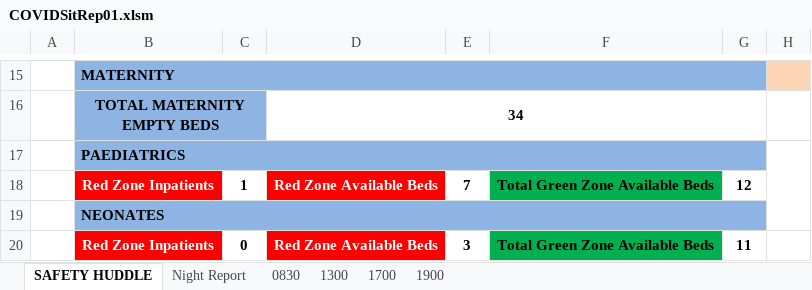
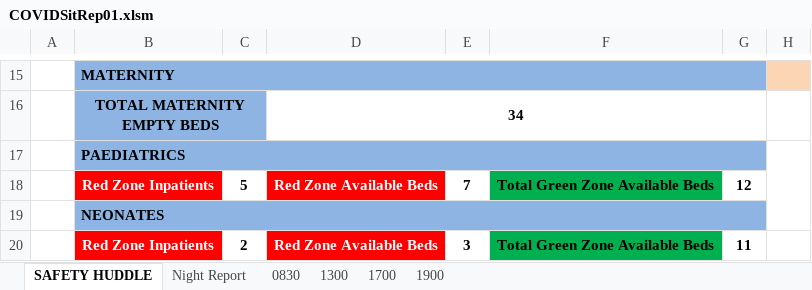
Before and after one commit to lawrencelmli/VHKSitRep, an Excel workbook: COVIDSitRep01.xlsm, sheet SAFETY HUDDLE, drawn as a sheet; only a part is shown, gaps mark what is left out; values as stored, in another font and other column widths than the file's, no borders; the diff names each change by its address in the sheet, - before the commit and + after, or states it on an @@ line.

```diff
--- a/COVIDSitRep01.xlsm (sheet SAFETY HUDDLE)
+++ b/COVIDSitRep01.xlsm (sheet SAFETY HUDDLE)
-C18: 1
+C18: 5
-C20: 0
+C20: 2
```
Also changed, not shown: 5 other files.
